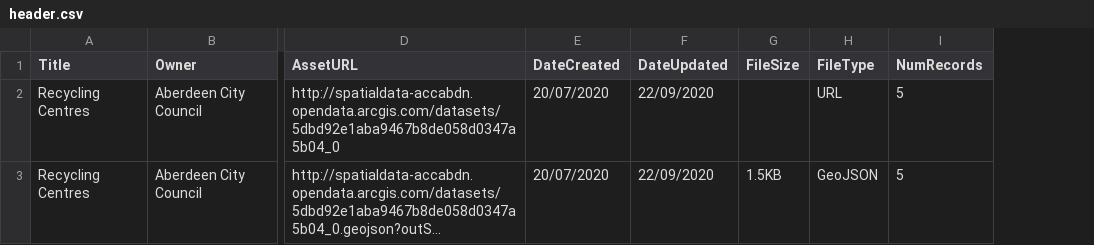
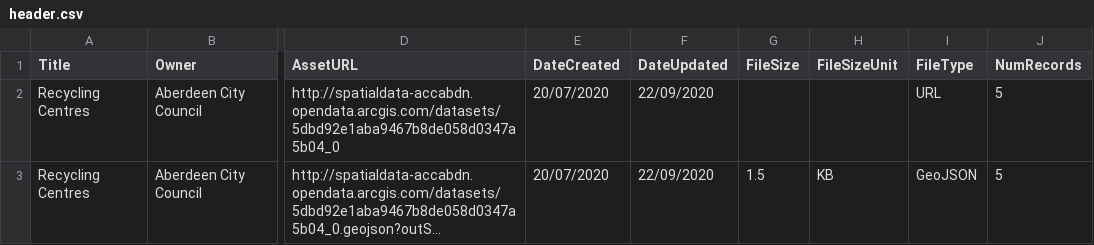
Before and after one commit to OpenDataScotland/the_od_bods, a CSV file: header.csv, drawn as a sheet; only a part is shown, gaps mark what is left out; long unchanged cells end in …; the diff names each change by its address in the sheet, - before the commit and + after, or states it on an @@ line.

```diff
--- a/header.csv
+++ b/header.csv
+column H (FileSizeUnit), row 3: KB
-G3 (FileSize): 1.5KB
+G3 (FileSize): 1.5
```
Also changed, not shown: ckan_output.csv, 2 other files.
